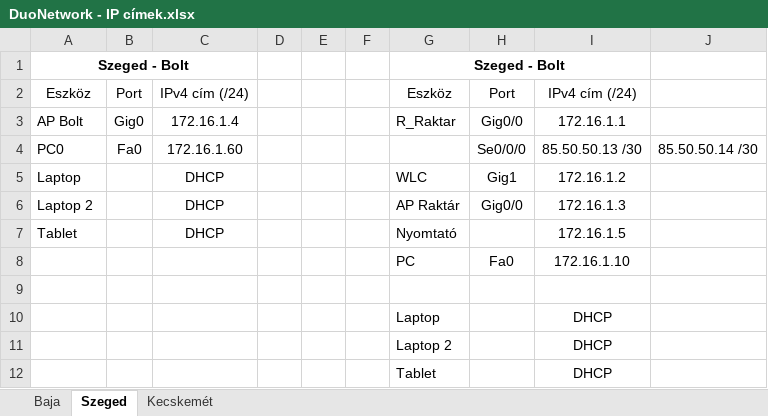
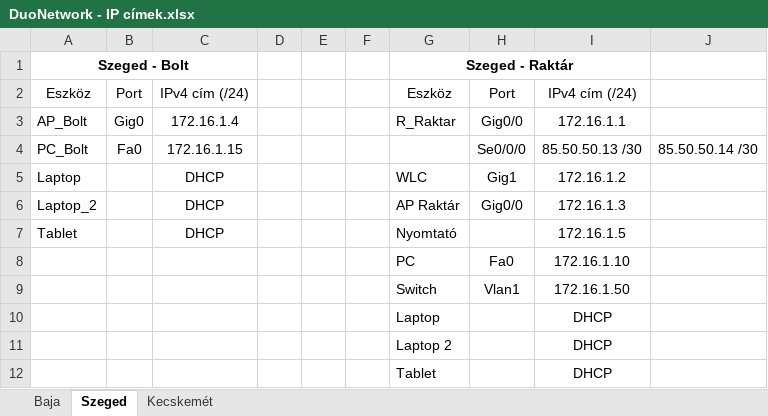
Before and after one commit to Valentin0216/duonetwork, an Excel workbook: DuoNetwork - IP címek.xlsx, sheet Szeged, drawn as a sheet; values as stored, in another font and other column widths than the file's, no borders; the diff names each change by its address in the sheet, - before the commit and + after, or states it on an @@ line.

```diff
--- a/DuoNetwork - IP címek.xlsx (sheet Szeged)
+++ b/DuoNetwork - IP címek.xlsx (sheet Szeged)
-G1: Szeged - Bolt
+G1: Szeged - Raktár
-A3: AP Bolt
+A3: AP_Bolt
-A4: PC0
+A4: PC_Bolt
-C4: 172.16.1.60
+C4: 172.16.1.15
-A6: Laptop 2
+A6: Laptop_2
-row 9: (empty)
+row 9:  |  |  |  |  |  | Switch | Vlan1 | 172.16.1.50
```
Also changed, not shown: sheet Kecskemét, sheet Baja.
